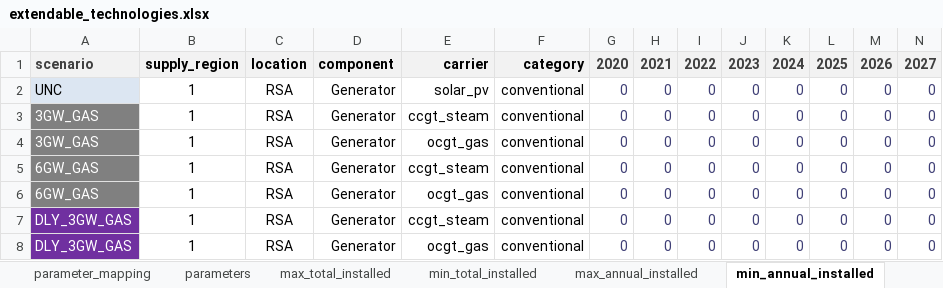
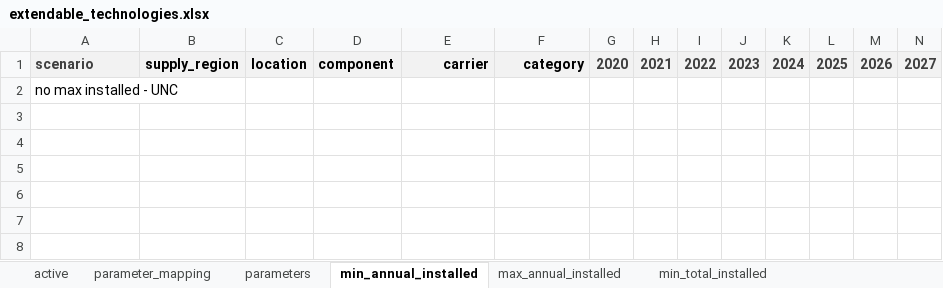
Before and after one commit to agma0/pypsa-rsa, an Excel workbook: scenarios/Coal_Flexibilisation/sub_scenarios/extendable_technologies.xlsx, sheet min_annual_installed, drawn as a sheet; only a part is shown; values as stored, in another font and other column widths than the file's, no borders; conditional formats not drawn; removed rows and columns are numbered as before the commit, all else as after; rows hold the shown columns only; the diff names each change by its address in the sheet, - before the commit and + after, or states it on an @@ line.

```diff
--- a/scenarios/Coal_Flexibilisation/sub_scenarios/extendable_technologies.xlsx (sheet min_annual_installed)
+++ b/scenarios/Coal_Flexibilisation/sub_scenarios/extendable_technologies.xlsx (sheet min_annual_installed)
@@ sheet tab order changed: active | parameter_mapping | parameters | min_annual_installed | max_annual_installed | min_total_installed @@
-row 2: UNC | 1 | RSA | Generator | solar_pv | conventional | 0 | 0 | 0 | 0 | 0 | 0 | 0 | 0
-row 3: 3GW_GAS | 1 | RSA | Generator | ccgt_steam | conventional | 0 | 0 | 0 | 0 | 0 | 0 | 0 | 0
-row 4: 3GW_GAS | 1 | RSA | Generator | ocgt_gas | conventional | 0 | 0 | 0 | 0 | 0 | 0 | 0 | 0
-row 5: 6GW_GAS | 1 | RSA | Generator | ccgt_steam | conventional | 0 | 0 | 0 | 0 | 0 | 0 | 0 | 0
-row 6: 6GW_GAS | 1 | RSA | Generator | ocgt_gas | conventional | 0 | 0 | 0 | 0 | 0 | 0 | 0 | 0
-row 7: DLY_3GW_GAS | 1 | RSA | Generator | ccgt_steam | conventional | 0 | 0 | 0 | 0 | 0 | 0 | 0 | 0
-row 8: DLY_3GW_GAS | 1 | RSA | Generator | ocgt_gas | conventional | 0 | 0 | 0 | 0 | 0 | 0 | 0 | 0
+row 2: no max installed - UNC
```
Also changed, not shown: sheet parameters, sheet max_total_installed, sheet max_annual_installed, sheet parameter_mapping, sheet min_total_installed, sheet active, formulas that keep their value, hidden cells, charts or pictures, scenarios/Coal_Flexibilisation/sub_scenarios/annual_load.xlsx, scenarios/Coal_Flexibilisation/sub_scenarios/emissions.xlsx, 7 other files.
